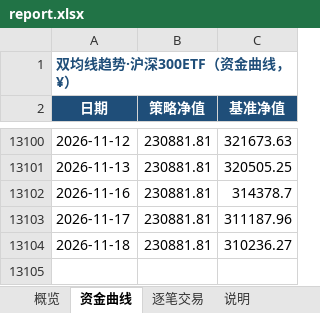
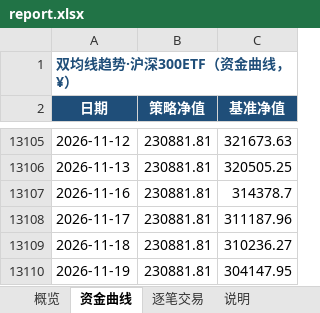
Before and after one commit to eason724/quant-watch, an Excel workbook: files/report.xlsx, sheet 资金曲线, drawn as a sheet; only a part is shown, gaps mark what is left out; values as stored, in another font and other column widths than the file's, no borders; charts and pictures not drawn; the diff covers the shown part only; the diff names each change by its address in the sheet, - before the commit and + after, or states it on an @@ line.

```diff
--- a/files/report.xlsx (sheet 资金曲线)
+++ b/files/report.xlsx (sheet 资金曲线)
+row 13110: 2026-11-19 | 230881.81 | 304147.95
```
Also changed, not shown: 5 added rows elsewhere in this sheet, sheet 概览, charts or pictures, src/site/files/report.xlsx, 26 other files.
